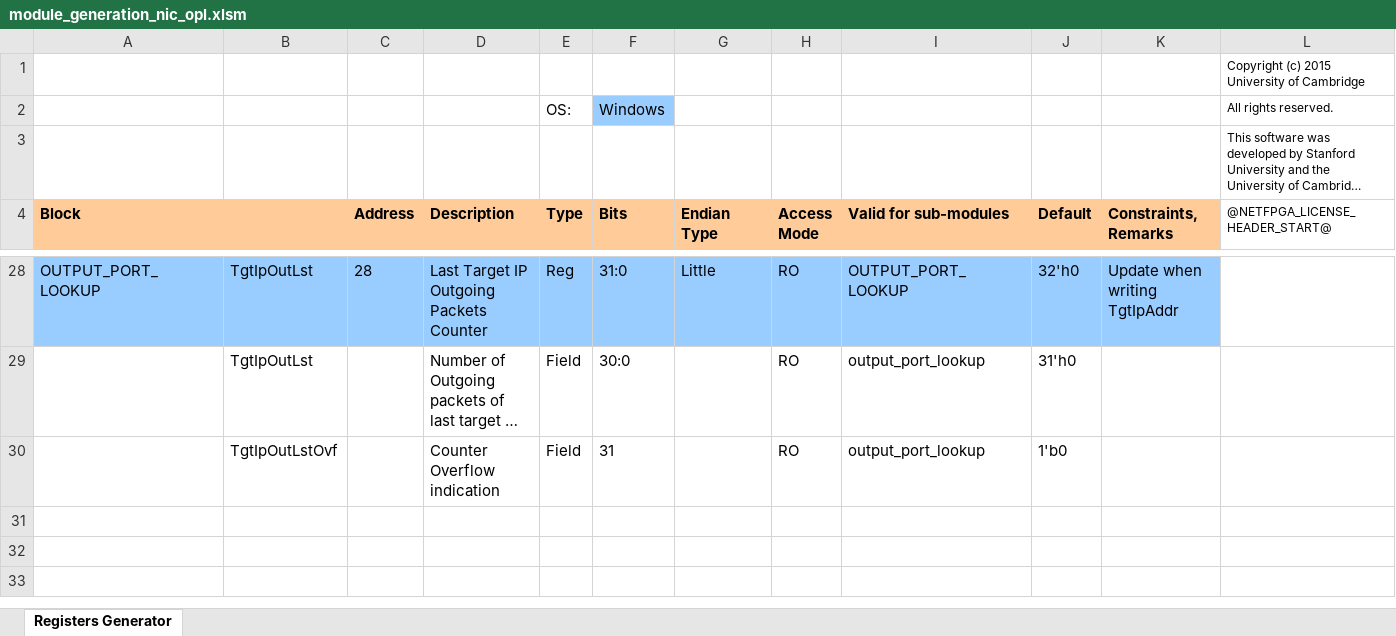
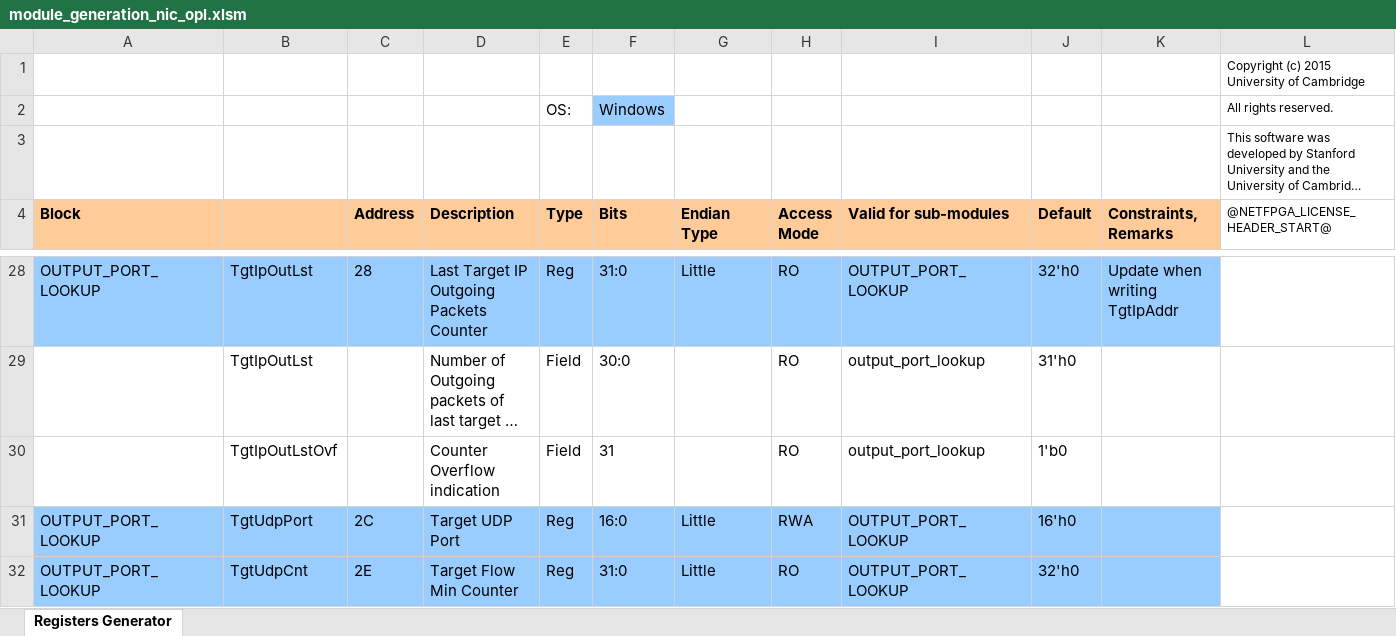
Before and after one commit to PaperL/FPGA-Sketch, an Excel workbook: hw/lib/std/nic_output_port_lookup_v1_0_0/data/module_generation_nic_opl.xlsm, sheet Registers Generator, drawn as a sheet; only a part is shown, gaps mark what is left out; long unchanged cells end in …; values as stored, in another font and other column widths than the file's, no borders; charts and pictures not drawn; the diff names each change by its address in the sheet, - before the commit and + after, or states it on an @@ line.

```diff
--- a/hw/lib/std/nic_output_port_lookup_v1_0_0/data/module_generation_nic_opl.xlsm (sheet Registers Generator)
+++ b/hw/lib/std/nic_output_port_lookup_v1_0_0/data/module_generation_nic_opl.xlsm (sheet Registers Generator)
+row 31: OUTPUT_PORT_LOOKUP | TgtUdpPort | 2C | Target UDP Port | Reg | 16:0 | Little | RWA | OUTPUT_PORT_LOOKUP | 16'h0
+row 32: OUTPUT_PORT_LOOKUP | TgtUdpCnt | 2E | Target Flow Min Counter | Reg | 31:0 | Little | RO | OUTPUT_PORT_LOOKUP | 32'h0
```
Also changed, not shown: 6 other files.
